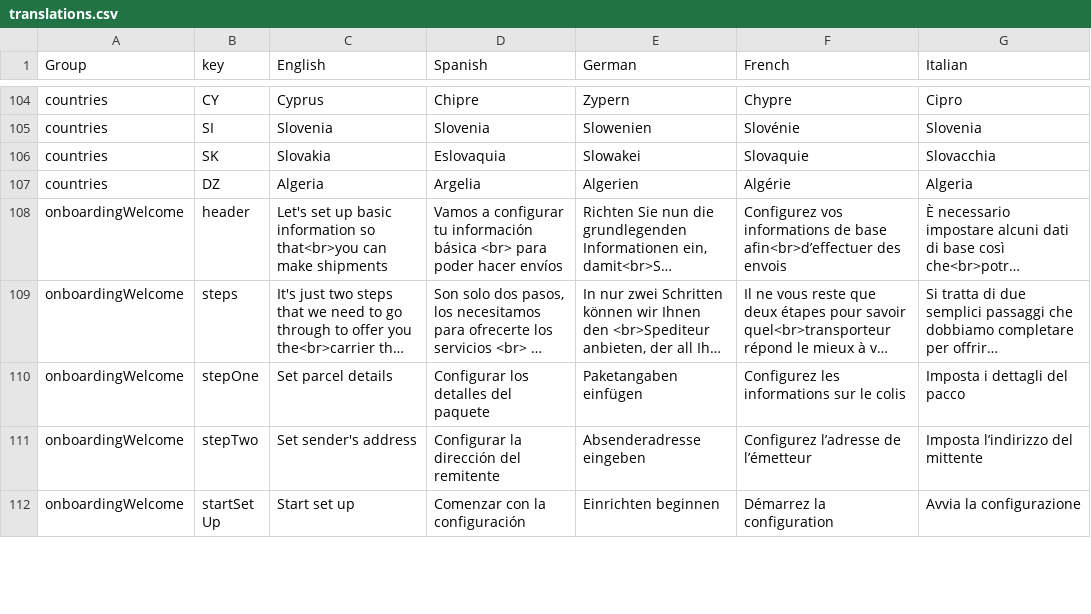
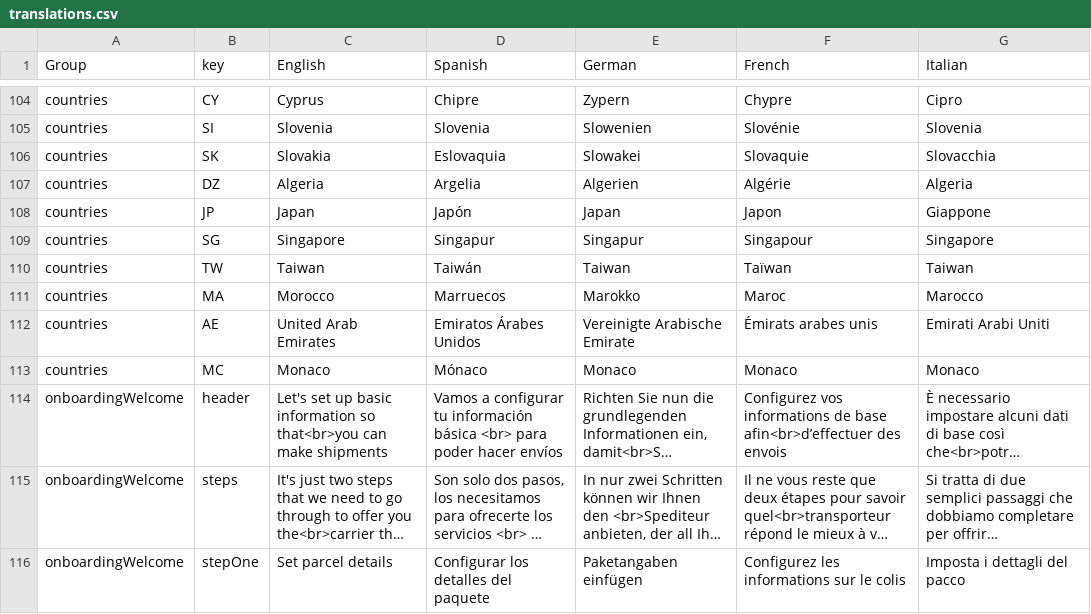
Before and after one commit to WordPressBugBounty/plugins-packlink-pro-shipping, a CSV file: packlink-pro-shipping/resources/packlink/countries/translations.csv, drawn as a sheet; only a part is shown, gaps mark what is left out; the shorter side is filled out with more unchanged rows; long unchanged cells end in …; the diff names each change by its address in the sheet, - before the commit and + after, or states it on an @@ line.

```diff
--- a/packlink-pro-shipping/resources/packlink/countries/translations.csv
+++ b/packlink-pro-shipping/resources/packlink/countries/translations.csv
+row 108: countries | JP | Japan | Japón | Japan | Japon | Giappone
+row 109: countries | SG | Singapore | Singapur | Singapur | Singapour | Singapore
+row 110: countries | TW | Taiwan | Taiwán | Taiwan | Taïwan | Taiwan
+row 111: countries | MA | Morocco | Marruecos | Marokko | Maroc | Marocco
+row 112: countries | AE | United Arab Emirates | Emiratos Árabes Unidos | Vereinigte Arabische Emirate | Émirats arabes unis | Emirati Arabi Uniti
+row 113: countries | MC | Monaco | Mónaco | Monaco | Monaco | Monaco
```
Also changed, not shown: 28 other files.
